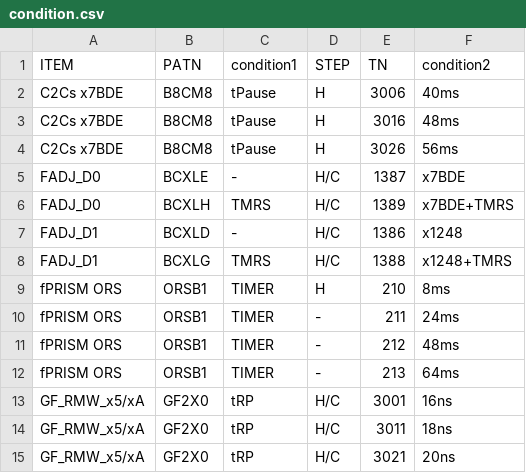
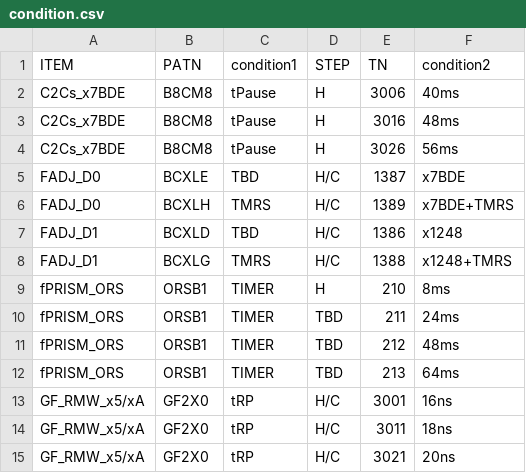
Before and after one commit to hongmano/samsung, a CSV file: fPRISM/condition.csv, drawn as a sheet; only a part is shown; the diff covers the shown part only.

Commit message:
Update condition.csv

```diff
--- a/fPRISM/condition.csv
+++ b/fPRISM/condition.csv
@@ -1,13 +1,13 @@
 ITEM	PATN	condition1	STEP	TN	condition2
-C2Cs x7BDE	B8CM8	tPause	H	3006	40ms
-C2Cs x7BDE	B8CM8	tPause	H	3016	48ms
-C2Cs x7BDE	B8CM8	tPause	H	3026	56ms
-FADJ_D0	BCXLE	-	H/C	1387	x7BDE
+C2Cs_x7BDE	B8CM8	tPause	H	3006	40ms
+C2Cs_x7BDE	B8CM8	tPause	H	3016	48ms
+C2Cs_x7BDE	B8CM8	tPause	H	3026	56ms
+FADJ_D0	BCXLE	TBD	H/C	1387	x7BDE
 FADJ_D0	BCXLH	TMRS	H/C	1389	x7BDE+TMRS
-FADJ_D1	BCXLD	-	H/C	1386	x1248
+FADJ_D1	BCXLD	TBD	H/C	1386	x1248
 FADJ_D1	BCXLG	TMRS	H/C	1388	x1248+TMRS
-fPRISM ORS	ORSB1	TIMER	H	210	8ms
-fPRISM ORS	ORSB1	TIMER	-	211	24ms
-fPRISM ORS	ORSB1	TIMER	-	212	48ms
-fPRISM ORS	ORSB1	TIMER	-	213	64ms
+fPRISM_ORS	ORSB1	TIMER	H	210	8ms
+fPRISM_ORS	ORSB1	TIMER	TBD	211	24ms
+fPRISM_ORS	ORSB1	TIMER	TBD	212	48ms
+fPRISM_ORS	ORSB1	TIMER	TBD	213	64ms
 GF_RMW_x5/xA	GF2X0	tRP	H/C	3001	16ns
```
Also changed, not shown: 28 edited cells elsewhere in this file.
